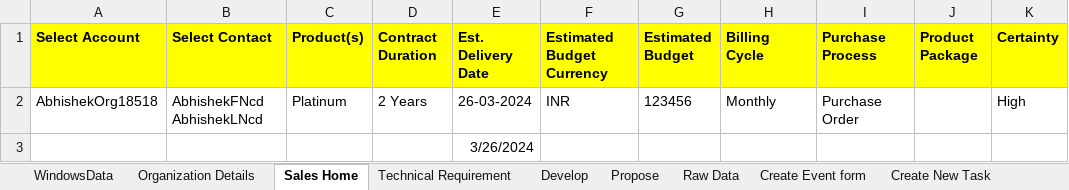
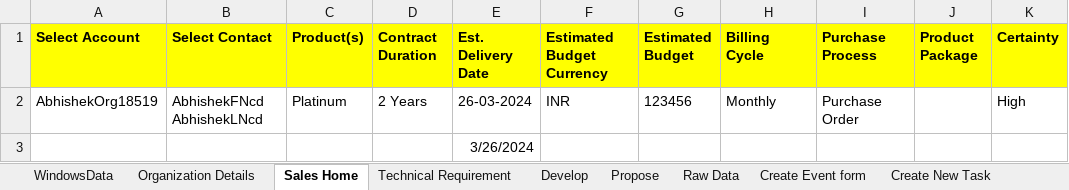
Before and after one commit to abhishekbirana/iCustomer_OSS_BSS, an Excel workbook: target/test-classes/TestData.xlsx, sheet Sales Home, drawn as a sheet; values as stored, in another font and other column widths than the file's, no borders; the diff names each change by its address in the sheet, - before the commit and + after, or states it on an @@ line.

Commit message:
Abhishek-"200320241215"

```diff
--- a/target/test-classes/TestData.xlsx (sheet Sales Home)
+++ b/target/test-classes/TestData.xlsx (sheet Sales Home)
-A2 (Select Account): AbhishekOrg18518
+A2 (Select Account): AbhishekOrg18519
```
Also changed, not shown: sheet Organization Details, 2 other files.
